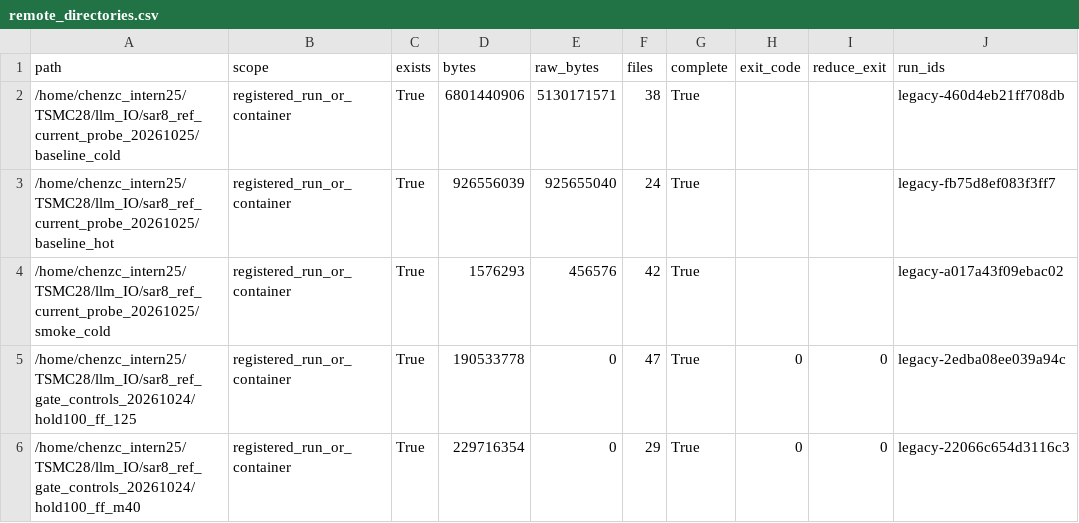
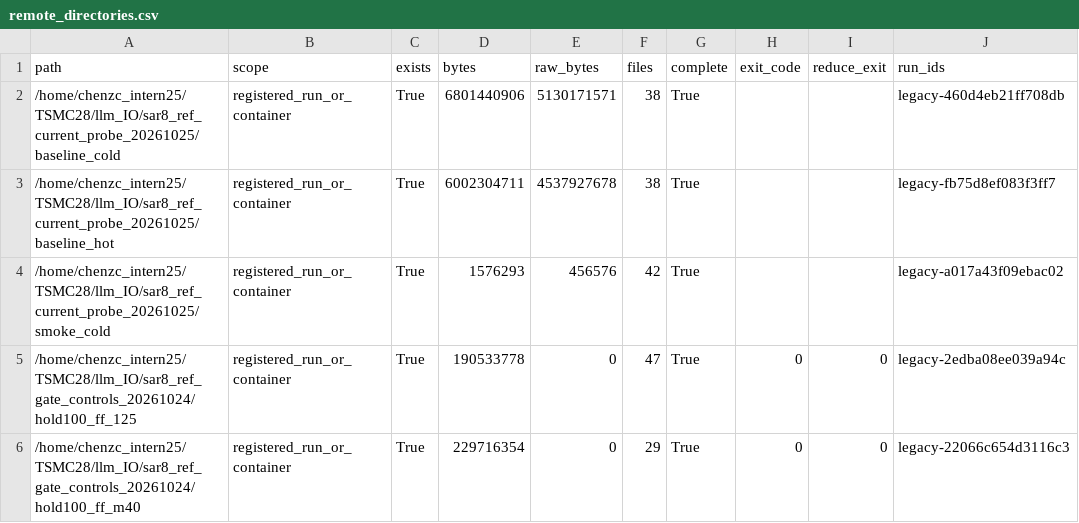
Before and after one commit to chenzc24/sar-adc-t28, a CSV file: management/inventory/remote_directories.csv, drawn as a sheet; only a part is shown; the diff covers the shown part only; the diff names each change by its address in the sheet, - before the commit and + after, or states it on an @@ line.

```diff
--- a/management/inventory/remote_directories.csv
+++ b/management/inventory/remote_directories.csv
-D3 (bytes): 926556039
+D3 (bytes): 6002304711
-E3 (raw_bytes): 925655040
+E3 (raw_bytes): 4537927678
-F3 (files): 24
+F3 (files): 38
```
Also changed, not shown: 14 added rows and 8 edited cells elsewhere in this file, management/inventory/local_outputs.csv, 29 other files.
